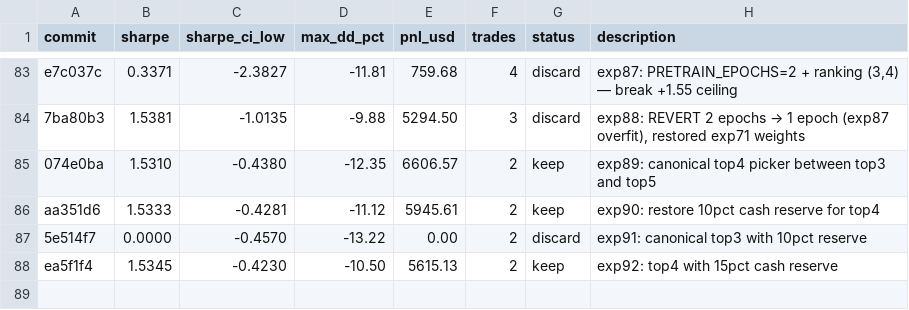
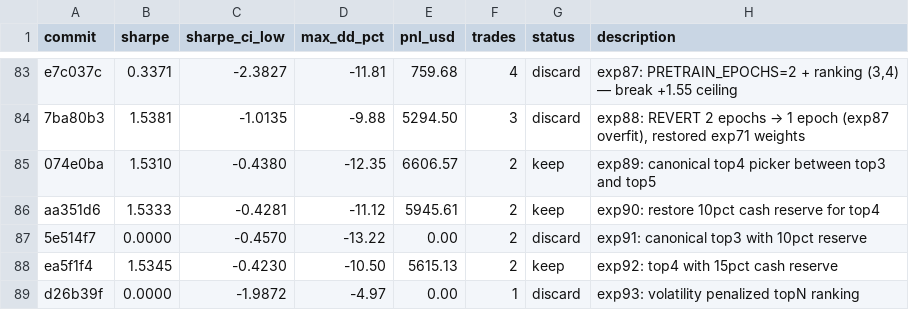
Before and after one commit to vzeman/trading-autoresearch, a TSV file: results.tsv, drawn as a sheet; only a part is shown, gaps mark what is left out; the diff names each change by its address in the sheet, - before the commit and + after, or states it on an @@ line.

Commit message:
docs: refresh iteration page + charts + results

```diff
--- a/results.tsv
+++ b/results.tsv
+row 89: d26b39f | 0.0000 | -1.9872 | -4.97 | 0.00 | 1 | discard | exp93: volatility penalized topN ranking
```
Also changed, not shown: 5 other files.
